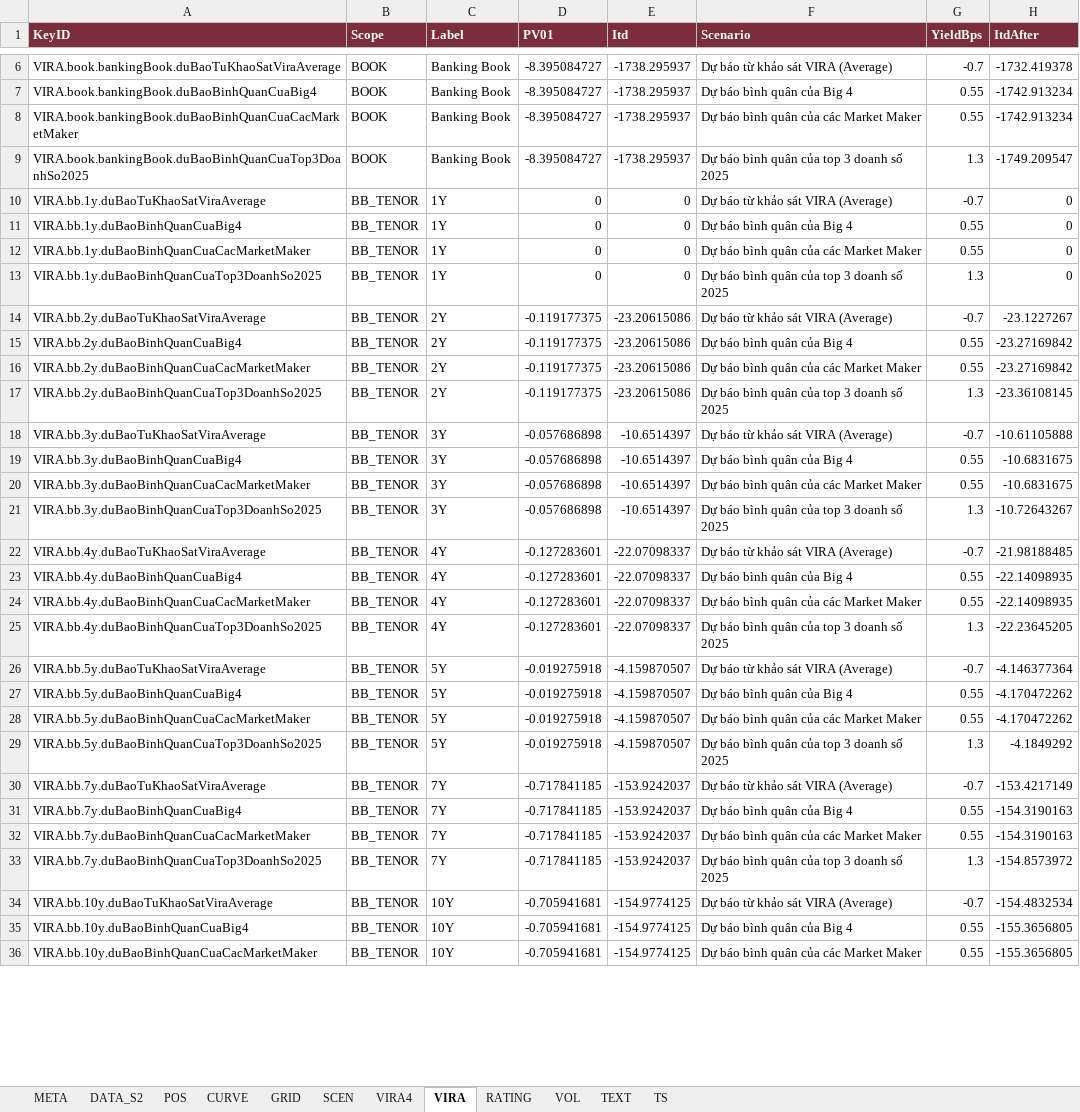
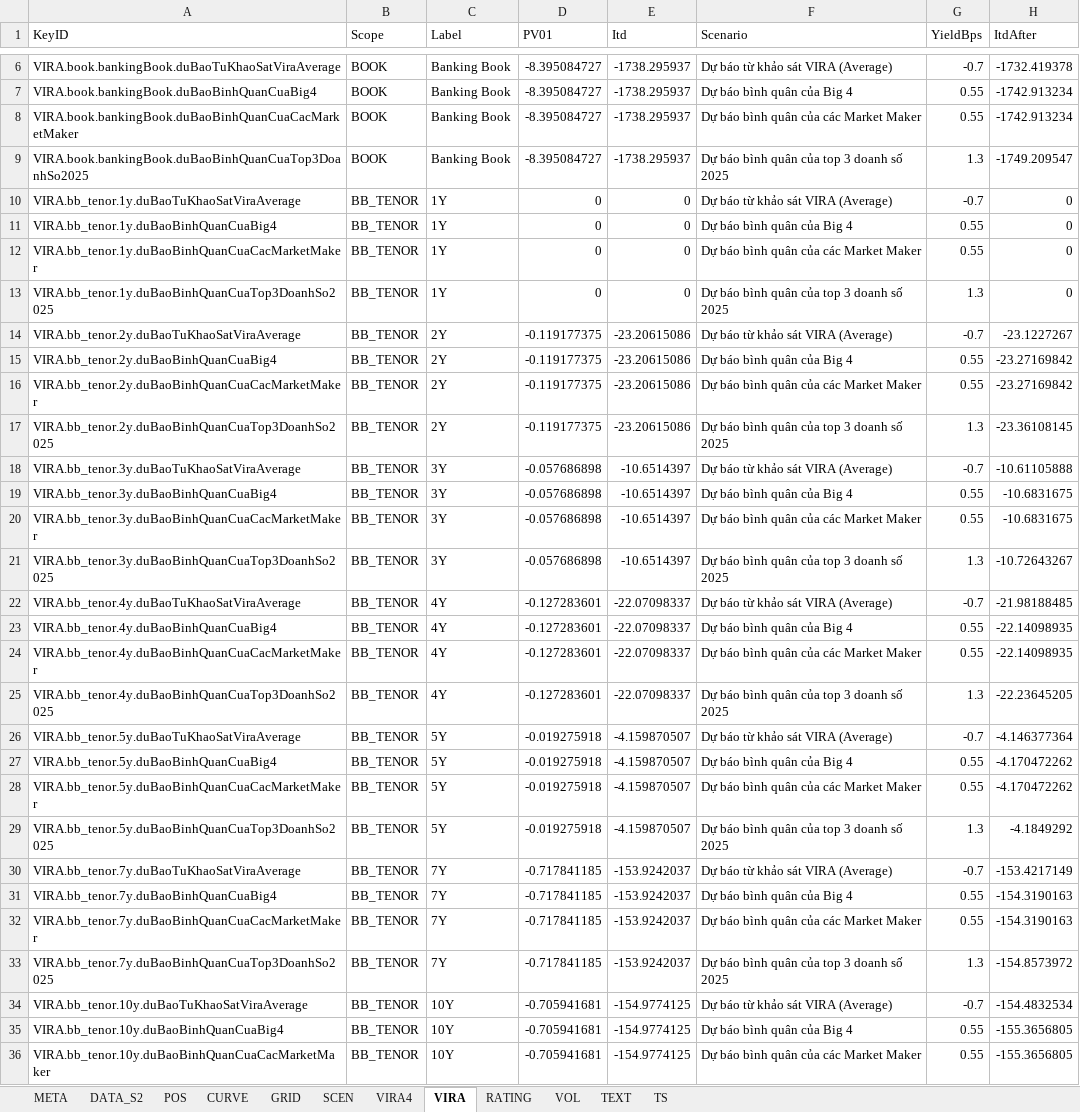
Before and after one commit to L4maZ/HTML, an Excel workbook: bond/Key_20260929.xlsx, sheet VIRA, drawn as a sheet; only a part is shown, gaps mark what is left out; values as stored, in another font and other column widths than the file's, no borders; the diff covers the shown part only; the diff names each change by its address in the sheet, - before the commit and + after, or states it on an @@ line.

```diff
--- a/bond/Key_20260929.xlsx (sheet VIRA)
+++ b/bond/Key_20260929.xlsx (sheet VIRA)
@@ A1:H1 fill: #7B2D3B → none, bold: on → off, text colour: #FFFFFF → black @@
-A10 (KeyID): VIRA.bb.1y.duBaoTuKhaoSatViraAverage
+A10 (KeyID): VIRA.bb_tenor.1y.duBaoTuKhaoSatViraAverage
-A11 (KeyID): VIRA.bb.1y.duBaoBinhQuanCuaBig4
+A11 (KeyID): VIRA.bb_tenor.1y.duBaoBinhQuanCuaBig4
-A12 (KeyID): VIRA.bb.1y.duBaoBinhQuanCuaCacMarketMaker
+A12 (KeyID): VIRA.bb_tenor.1y.duBaoBinhQuanCuaCacMarketMaker
-A13 (KeyID): VIRA.bb.1y.duBaoBinhQuanCuaTop3DoanhSo2025
+A13 (KeyID): VIRA.bb_tenor.1y.duBaoBinhQuanCuaTop3DoanhSo2025
-A14 (KeyID): VIRA.bb.2y.duBaoTuKhaoSatViraAverage
+A14 (KeyID): VIRA.bb_tenor.2y.duBaoTuKhaoSatViraAverage
-A15 (KeyID): VIRA.bb.2y.duBaoBinhQuanCuaBig4
+A15 (KeyID): VIRA.bb_tenor.2y.duBaoBinhQuanCuaBig4
-A16 (KeyID): VIRA.bb.2y.duBaoBinhQuanCuaCacMarketMaker
+A16 (KeyID): VIRA.bb_tenor.2y.duBaoBinhQuanCuaCacMarketMaker
-A17 (KeyID): VIRA.bb.2y.duBaoBinhQuanCuaTop3DoanhSo2025
+A17 (KeyID): VIRA.bb_tenor.2y.duBaoBinhQuanCuaTop3DoanhSo2025
-A18 (KeyID): VIRA.bb.3y.duBaoTuKhaoSatViraAverage
+A18 (KeyID): VIRA.bb_tenor.3y.duBaoTuKhaoSatViraAverage
-A19 (KeyID): VIRA.bb.3y.duBaoBinhQuanCuaBig4
+A19 (KeyID): VIRA.bb_tenor.3y.duBaoBinhQuanCuaBig4
-A20 (KeyID): VIRA.bb.3y.duBaoBinhQuanCuaCacMarketMaker
+A20 (KeyID): VIRA.bb_tenor.3y.duBaoBinhQuanCuaCacMarketMaker
-A21 (KeyID): VIRA.bb.3y.duBaoBinhQuanCuaTop3DoanhSo2025
+A21 (KeyID): VIRA.bb_tenor.3y.duBaoBinhQuanCuaTop3DoanhSo2025
-A22 (KeyID): VIRA.bb.4y.duBaoTuKhaoSatViraAverage
+A22 (KeyID): VIRA.bb_tenor.4y.duBaoTuKhaoSatViraAverage
-A23 (KeyID): VIRA.bb.4y.duBaoBinhQuanCuaBig4
+A23 (KeyID): VIRA.bb_tenor.4y.duBaoBinhQuanCuaBig4
-A24 (KeyID): VIRA.bb.4y.duBaoBinhQuanCuaCacMarketMaker
+A24 (KeyID): VIRA.bb_tenor.4y.duBaoBinhQuanCuaCacMarketMaker
-A25 (KeyID): VIRA.bb.4y.duBaoBinhQuanCuaTop3DoanhSo2025
+A25 (KeyID): VIRA.bb_tenor.4y.duBaoBinhQuanCuaTop3DoanhSo2025
-A26 (KeyID): VIRA.bb.5y.duBaoTuKhaoSatViraAverage
+A26 (KeyID): VIRA.bb_tenor.5y.duBaoTuKhaoSatViraAverage
-A27 (KeyID): VIRA.bb.5y.duBaoBinhQuanCuaBig4
+A27 (KeyID): VIRA.bb_tenor.5y.duBaoBinhQuanCuaBig4
-A28 (KeyID): VIRA.bb.5y.duBaoBinhQuanCuaCacMarketMaker
+A28 (KeyID): VIRA.bb_tenor.5y.duBaoBinhQuanCuaCacMarketMaker
-A29 (KeyID): VIRA.bb.5y.duBaoBinhQuanCuaTop3DoanhSo2025
+A29 (KeyID): VIRA.bb_tenor.5y.duBaoBinhQuanCuaTop3DoanhSo2025
-A30 (KeyID): VIRA.bb.7y.duBaoTuKhaoSatViraAverage
+A30 (KeyID): VIRA.bb_tenor.7y.duBaoTuKhaoSatViraAverage
-A31 (KeyID): VIRA.bb.7y.duBaoBinhQuanCuaBig4
+A31 (KeyID): VIRA.bb_tenor.7y.duBaoBinhQuanCuaBig4
-A32 (KeyID): VIRA.bb.7y.duBaoBinhQuanCuaCacMarketMaker
+A32 (KeyID): VIRA.bb_tenor.7y.duBaoBinhQuanCuaCacMarketMaker
-A33 (KeyID): VIRA.bb.7y.duBaoBinhQuanCuaTop3DoanhSo2025
+A33 (KeyID): VIRA.bb_tenor.7y.duBaoBinhQuanCuaTop3DoanhSo2025
-A34 (KeyID): VIRA.bb.10y.duBaoTuKhaoSatViraAverage
+A34 (KeyID): VIRA.bb_tenor.10y.duBaoTuKhaoSatViraAverage
-A35 (KeyID): VIRA.bb.10y.duBaoBinhQuanCuaBig4
+A35 (KeyID): VIRA.bb_tenor.10y.duBaoBinhQuanCuaBig4
-A36 (KeyID): VIRA.bb.10y.duBaoBinhQuanCuaCacMarketMaker
+A36 (KeyID): VIRA.bb_tenor.10y.duBaoBinhQuanCuaCacMarketMaker
```
Also changed, not shown: 17 edited cells elsewhere in this sheet, sheet VOL, sheet SCEN, sheet GRID, sheet TS, sheet TEXT, sheet DATA_S2, 5 more sheets, 2 other files.
